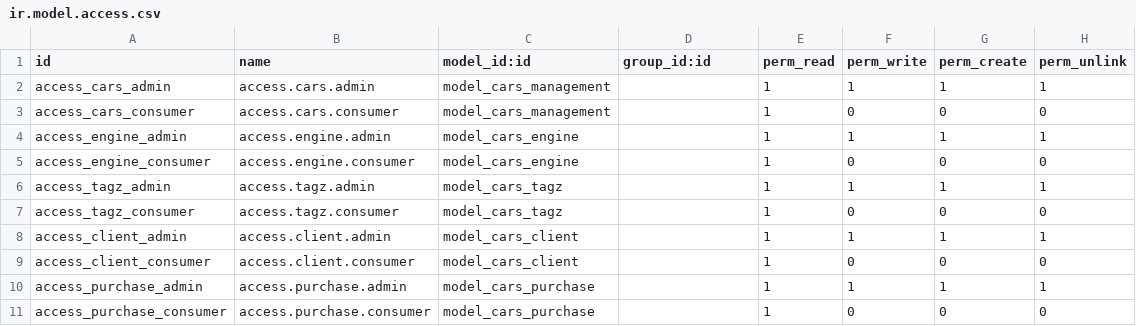
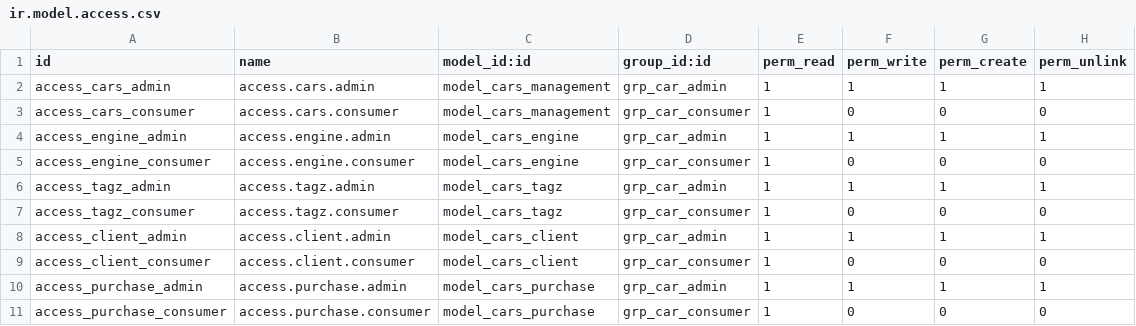
Before and after one commit to nishant292004/my_odoo_modules, a CSV file: cars_module/security/ir.model.access.csv, drawn as a sheet.

Commit message:
[ADD]: new security changes are added

```diff
--- a/cars_module/security/ir.model.access.csv
+++ b/cars_module/security/ir.model.access.csv
@@ -1,11 +1,11 @@
 id,name,model_id:id,group_id:id,perm_read,perm_write,perm_create,perm_unlink
-access_cars_admin,access.cars.admin,model_cars_management,,1,1,1,1
-access_cars_consumer,access.cars.consumer,model_cars_management,,1,0,0,0
-access_engine_admin,access.engine.admin,model_cars_engine,,1,1,1,1
-access_engine_consumer,access.engine.consumer,model_cars_engine,,1,0,0,0
-access_tagz_admin,access.tagz.admin,model_cars_tagz,,1,1,1,1
-access_tagz_consumer,access.tagz.consumer,model_cars_tagz,,1,0,0,0
-access_client_admin,access.client.admin,model_cars_client,,1,1,1,1
-access_client_consumer,access.client.consumer,model_cars_client,,1,0,0,0
-access_purchase_admin,access.purchase.admin,model_cars_purchase,,1,1,1,1
-access_purchase_consumer,access.purchase.consumer,model_cars_purchase,,1,0,0,0
+access_cars_admin,access.cars.admin,model_cars_management,grp_car_admin,1,1,1,1
+access_cars_consumer,access.cars.consumer,model_cars_management,grp_car_consumer,1,0,0,0
+access_engine_admin,access.engine.admin,model_cars_engine,grp_car_admin,1,1,1,1
+access_engine_consumer,access.engine.consumer,model_cars_engine,grp_car_consumer,1,0,0,0
+access_tagz_admin,access.tagz.admin,model_cars_tagz,grp_car_admin,1,1,1,1
+access_tagz_consumer,access.tagz.consumer,model_cars_tagz,grp_car_consumer,1,0,0,0
+access_client_admin,access.client.admin,model_cars_client,grp_car_admin,1,1,1,1
+access_client_consumer,access.client.consumer,model_cars_client,grp_car_consumer,1,0,0,0
+access_purchase_admin,access.purchase.admin,model_cars_purchase,grp_car_admin,1,1,1,1
+access_purchase_consumer,access.purchase.consumer,model_cars_purchase,grp_car_consumer,1,0,0,0
```
Also changed, not shown: 4 other files.
